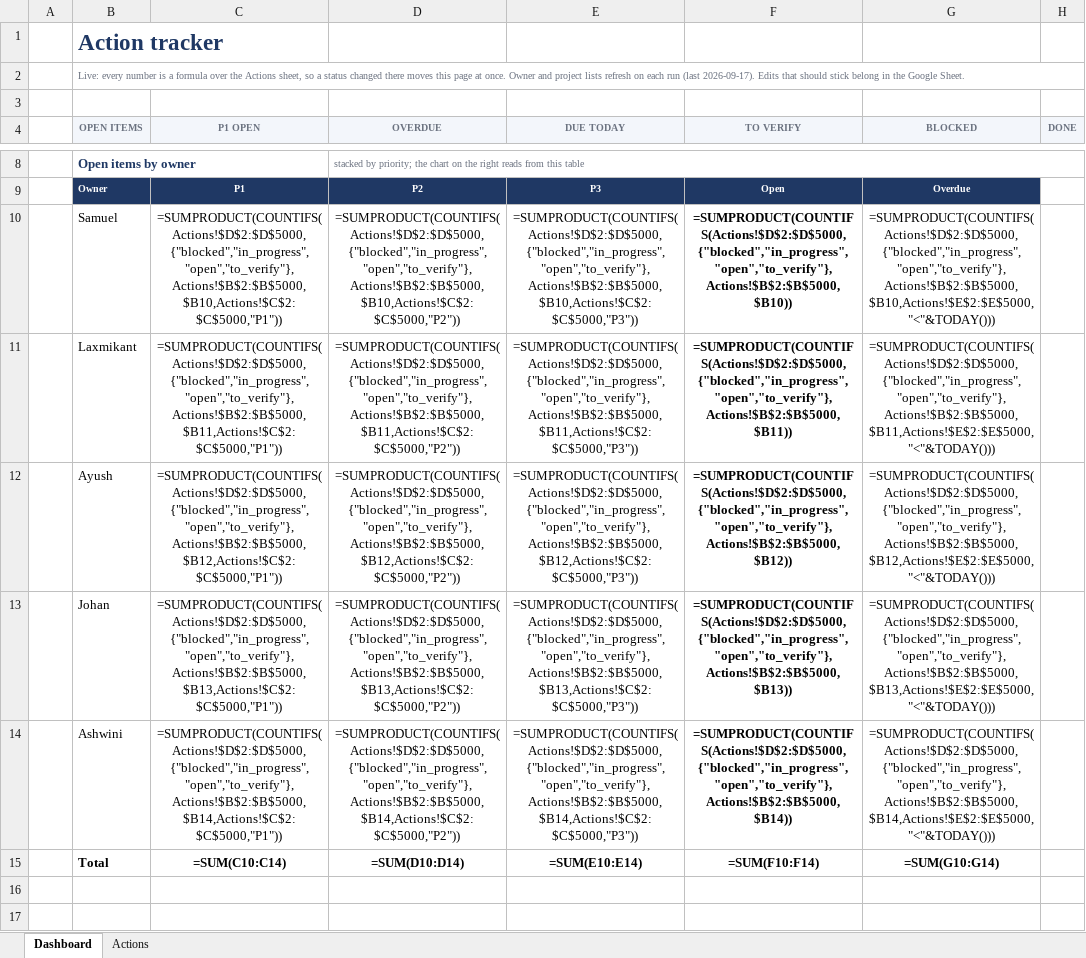
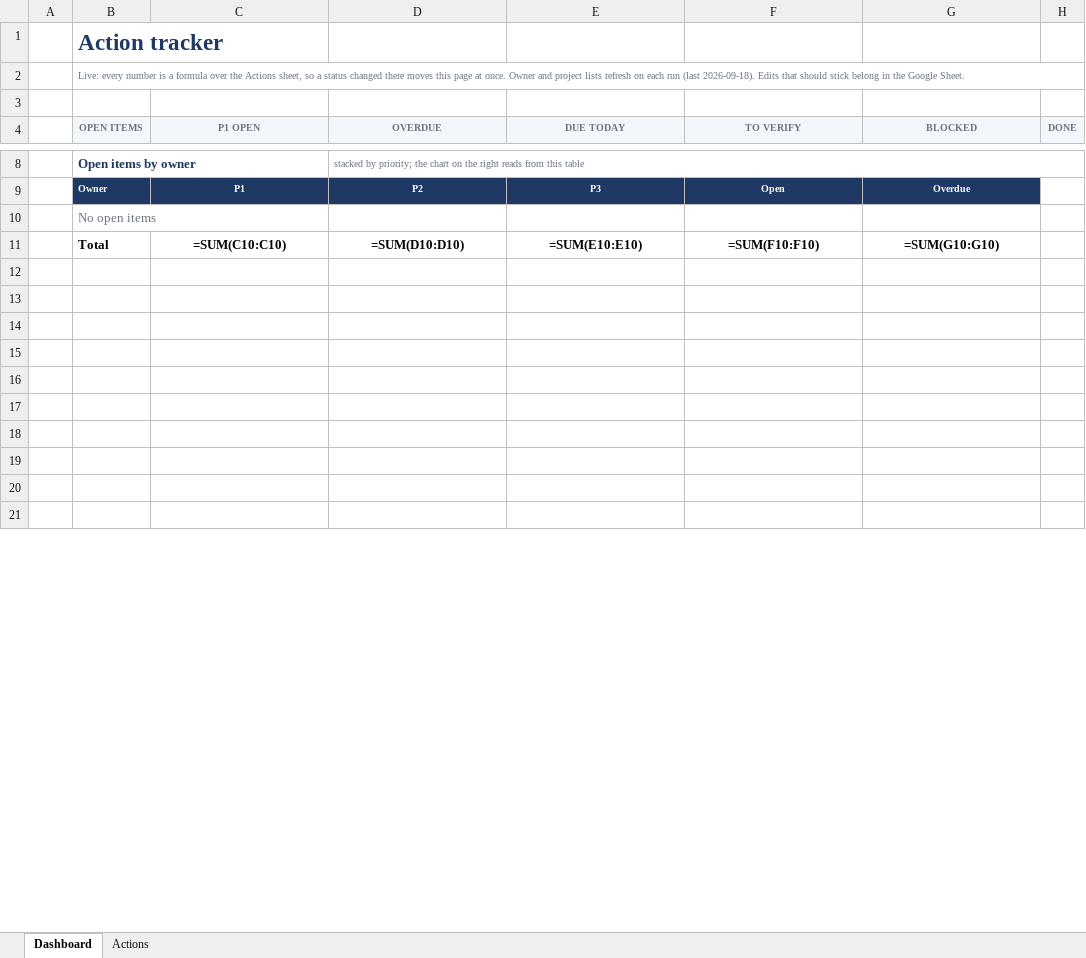
Before and after one commit to ayudb1304-wq/aiemp, an Excel workbook: tracker/actions.xlsx, sheet Dashboard, drawn as a sheet; only a part is shown, gaps mark what is left out; the shorter side is filled out with more unchanged rows; values as stored, in another font and other column widths than the file's, no borders; formulas without a stored value are shown as written; charts and pictures and conditional formats not drawn; removed rows and columns are numbered as before the commit, all else as after; the diff names each change by its address in the sheet, - before the commit and + after, or states it on an @@ line.

```diff
--- a/tracker/actions.xlsx (sheet Dashboard)
+++ b/tracker/actions.xlsx (sheet Dashboard)
-B2 (OPEN ITEMS): …run (last 2026-09-17). Edits that…
+B2 (OPEN ITEMS): …run (last 2026-09-18). Edits that…
-row 10:  | Samuel | =SUMPRODUCT(COUNTIFS(Actions!$D$2:$D$5000,{"blocked","in_progress","open","to_verify"},Actions!$B$2:$B$5000,$B10,Actions!$C$2:$C$5000,"P1")) | =SUMPRODUCT(COUNTIFS(Actions!$D$2:$D$5000,{"blocked","in_progress","open","to_verify"},Actions!$B$2:$B$5000,$B10,Actions!$C$2:$C$5000,"P2")) | =SUMPRODUCT(COUNTIFS(Actions!$D$2:$D$5000,{"blocked","in_progress","open","to_verify"},Actions!$B$2:$B$5000,$B10,Actions!$C$2:$C$5000,"P3")) | =SUMPRODUCT(COUNTIFS(Actions!$D$2:$D$5000,{"blocked","in_progress","open","to_verify"},Actions!$B$2:$B$5000,$B10)) | =SUMPRODUCT(COUNTIFS(Actions!$D$2:$D$5000,{"blocked","in_progress","open","to_verify"},Actions!$B$2:$B$5000,$B10,Actions!$E$2:$E$5000,"<"&TODAY()))
-row 11:  | Laxmikant | =SUMPRODUCT(COUNTIFS(Actions!$D$2:$D$5000,{"blocked","in_progress","open","to_verify"},Actions!$B$2:$B$5000,$B11,Actions!$C$2:$C$5000,"P1")) | =SUMPRODUCT(COUNTIFS(Actions!$D$2:$D$5000,{"blocked","in_progress","open","to_verify"},Actions!$B$2:$B$5000,$B11,Actions!$C$2:$C$5000,"P2")) | =SUMPRODUCT(COUNTIFS(Actions!$D$2:$D$5000,{"blocked","in_progress","open","to_verify"},Actions!$B$2:$B$5000,$B11,Actions!$C$2:$C$5000,"P3")) | =SUMPRODUCT(COUNTIFS(Actions!$D$2:$D$5000,{"blocked","in_progress","open","to_verify"},Actions!$B$2:$B$5000,$B11)) | =SUMPRODUCT(COUNTIFS(Actions!$D$2:$D$5000,{"blocked","in_progress","open","to_verify"},Actions!$B$2:$B$5000,$B11,Actions!$E$2:$E$5000,"<"&TODAY()))
-row 12:  | Ayush | =SUMPRODUCT(COUNTIFS(Actions!$D$2:$D$5000,{"blocked","in_progress","open","to_verify"},Actions!$B$2:$B$5000,$B12,Actions!$C$2:$C$5000,"P1")) | =SUMPRODUCT(COUNTIFS(Actions!$D$2:$D$5000,{"blocked","in_progress","open","to_verify"},Actions!$B$2:$B$5000,$B12,Actions!$C$2:$C$5000,"P2")) | =SUMPRODUCT(COUNTIFS(Actions!$D$2:$D$5000,{"blocked","in_progress","open","to_verify"},Actions!$B$2:$B$5000,$B12,Actions!$C$2:$C$5000,"P3")) | =SUMPRODUCT(COUNTIFS(Actions!$D$2:$D$5000,{"blocked","in_progress","open","to_verify"},Actions!$B$2:$B$5000,$B12)) | =SUMPRODUCT(COUNTIFS(Actions!$D$2:$D$5000,{"blocked","in_progress","open","to_verify"},Actions!$B$2:$B$5000,$B12,Actions!$E$2:$E$5000,"<"&TODAY()))
-row 13:  | Johan | =SUMPRODUCT(COUNTIFS(Actions!$D$2:$D$5000,{"blocked","in_progress","open","to_verify"},Actions!$B$2:$B$5000,$B13,Actions!$C$2:$C$5000,"P1")) | =SUMPRODUCT(COUNTIFS(Actions!$D$2:$D$5000,{"blocked","in_progress","open","to_verify"},Actions!$B$2:$B$5000,$B13,Actions!$C$2:$C$5000,"P2")) | =SUMPRODUCT(COUNTIFS(Actions!$D$2:$D$5000,{"blocked","in_progress","open","to_verify"},Actions!$B$2:$B$5000,$B13,Actions!$C$2:$C$5000,"P3")) | =SUMPRODUCT(COUNTIFS(Actions!$D$2:$D$5000,{"blocked","in_progress","open","to_verify"},Actions!$B$2:$B$5000,$B13)) | =SUMPRODUCT(COUNTIFS(Actions!$D$2:$D$5000,{"blocked","in_progress","open","to_verify"},Actions!$B$2:$B$5000,$B13,Actions!$E$2:$E$5000,"<"&TODAY()))
-row 14:  | Ashwini | =SUMPRODUCT(COUNTIFS(Actions!$D$2:$D$5000,{"blocked","in_progress","open","to_verify"},Actions!$B$2:$B$5000,$B14,Actions!$C$2:$C$5000,"P1")) | =SUMPRODUCT(COUNTIFS(Actions!$D$2:$D$5000,{"blocked","in_progress","open","to_verify"},Actions!$B$2:$B$5000,$B14,Actions!$C$2:$C$5000,"P2")) | =SUMPRODUCT(COUNTIFS(Actions!$D$2:$D$5000,{"blocked","in_progress","open","to_verify"},Actions!$B$2:$B$5000,$B14,Actions!$C$2:$C$5000,"P3")) | =SUMPRODUCT(COUNTIFS(Actions!$D$2:$D$5000,{"blocked","in_progress","open","to_verify"},Actions!$B$2:$B$5000,$B14)) | =SUMPRODUCT(COUNTIFS(Actions!$D$2:$D$5000,{"blocked","in_progress","open","to_verify"},Actions!$B$2:$B$5000,$B14,Actions!$E$2:$E$5000,"<"&TODAY()))
+row 10:  | No open items
-C11 (P1 OPEN): =SUM(C10:C14)
+C11 (P1 OPEN): =SUM(C10:C10)
-D11 (OVERDUE): =SUM(D10:D14)
+D11 (OVERDUE): =SUM(D10:D10)
-E11 (DUE TODAY): =SUM(E10:E14)
+E11 (DUE TODAY): =SUM(E10:E10)
-F11 (TO VERIFY): =SUM(F10:F14)
+F11 (TO VERIFY): =SUM(F10:F10)
-G11 (BLOCKED): =SUM(G10:G14)
+G11 (BLOCKED): =SUM(G10:G10)
+row 12: (empty)
+row 13: (empty)
+row 14: (empty)
+row 15: (empty)
```
Also changed, not shown: sheet Actions, charts or pictures, 4 other files.
